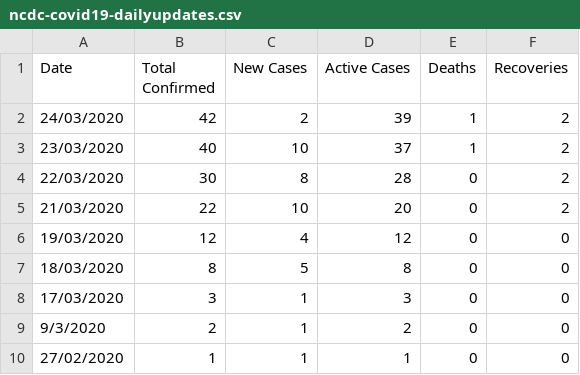
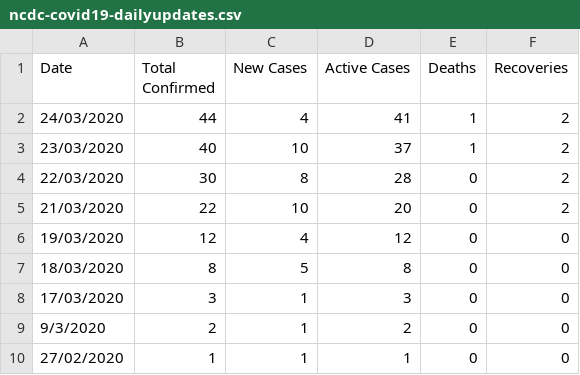
Before and after one commit to Kamparia/nigeria-covid19-data, a CSV file: data/csv/ncdc-covid19-dailyupdates.csv, drawn as a sheet.

```diff
--- a/data/csv/ncdc-covid19-dailyupdates.csv
+++ b/data/csv/ncdc-covid19-dailyupdates.csv
@@ -1,3 +1,3 @@
 Date,Total Confirmed,New Cases,Active Cases,Deaths,Recoveries
-24/03/2020,42,2,39,1,2
+24/03/2020,44,4,41,1,2
 23/03/2020,40,10,37,1,2
```
Also changed, not shown: data/csv/ncdc-covid19-states.csv, 5 other files.
